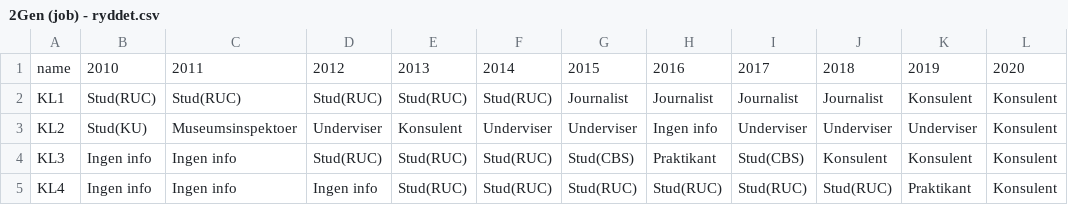
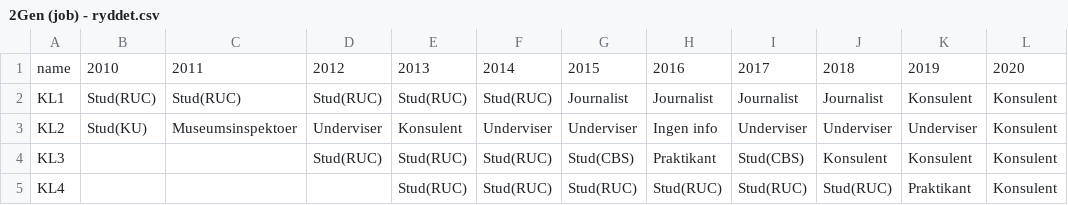
Before and after one commit to jonasdalgaardnielsen/OGM, a CSV file: 2Gen (job) - ryddet.csv, drawn as a sheet.

Commit message:
vi prøver

```diff
--- a/2Gen (job) - ryddet.csv
+++ b/2Gen (job) - ryddet.csv
@@ -3,3 +3,3 @@ KL1;Stud(RUC);Stud(RUC);Stud(RUC);Stud(RUC);Stud(RUC);Journalist;Journalist;Jour
 KL2;Stud(KU);Museumsinspektoer;Underviser;Konsulent;Underviser;Underviser;Ingen info;Underviser;Underviser;Underviser;Konsulent
-KL3;Ingen info;Ingen info;Stud(RUC);Stud(RUC);Stud(RUC);Stud(CBS);Praktikant;Stud(CBS);Konsulent;Konsulent;Konsulent
-KL4;Ingen info;Ingen info;Ingen info;Stud(RUC);Stud(RUC);Stud(RUC);Stud(RUC);Stud(RUC);Stud(RUC);Praktikant;Konsulent
+KL3;;;Stud(RUC);Stud(RUC);Stud(RUC);Stud(CBS);Praktikant;Stud(CBS);Konsulent;Konsulent;Konsulent
+KL4;;;;Stud(RUC);Stud(RUC);Stud(RUC);Stud(RUC);Stud(RUC);Stud(RUC);Praktikant;Konsulent
```
